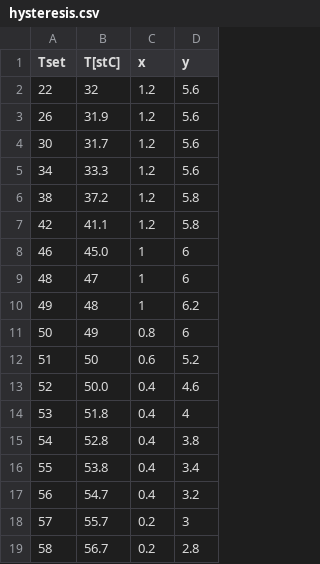
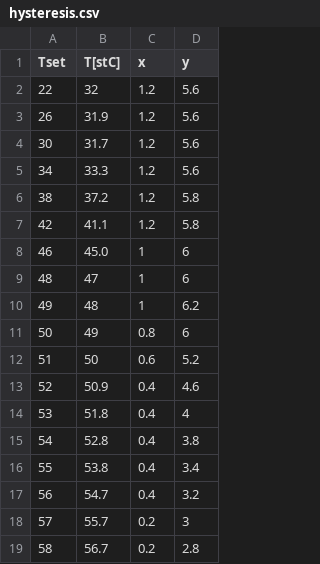
Before and after one commit to finem4n/physics-lab-ii, a CSV file: lab14/in/hysteresis.csv, drawn as a sheet.

Commit message:
kelvin

```diff
--- a/lab14/in/hysteresis.csv
+++ b/lab14/in/hysteresis.csv
@@ -12,3 +12,3 @@ Tset, T[stC], x, y
 51, 50, 0.6, 5.2
-52, 50.0, 0.4, 4.6
+52, 50.9, 0.4, 4.6
 53, 51.8, 0.4, 4
```
